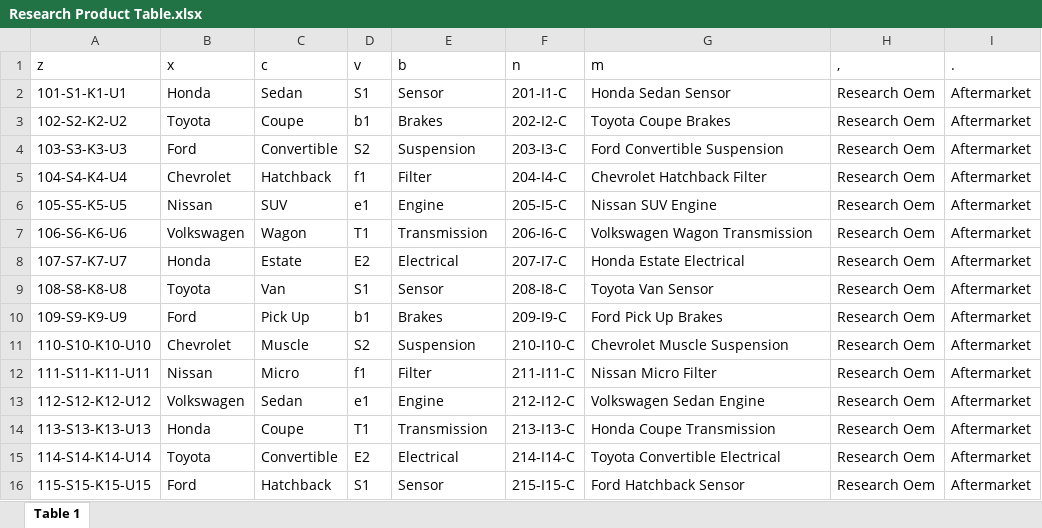
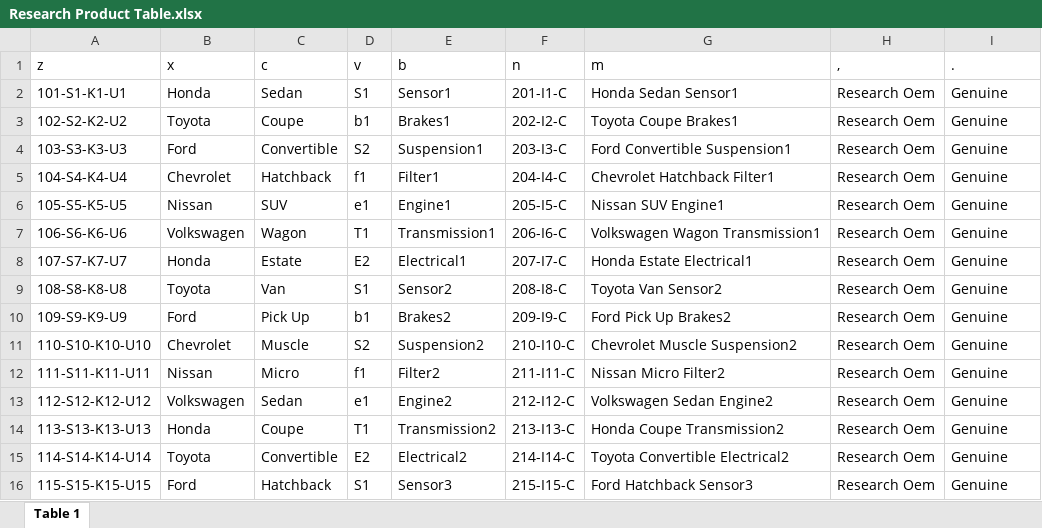
Before and after one commit to AxellLim00/WCP-Research-Tool-WebApp, an Excel workbook: Test Files/Research Product Table.xlsx, sheet Table 1, drawn as a sheet; only a part is shown; values as stored, in another font and other column widths than the file's, no borders; the diff covers the shown part only; the diff names each change by its address in the sheet, - before the commit and + after, or states it on an @@ line.

```diff
--- a/Test Files/Research Product Table.xlsx (sheet Table 1)
+++ b/Test Files/Research Product Table.xlsx (sheet Table 1)
-E2 (b): Sensor
+E2 (b): Sensor1
-G2 (m): Honda Sedan Sensor
+G2 (m): Honda Sedan Sensor1
-I2:I16 (.): Aftermarket
+I2:I16 (.): Genuine
-E3 (b): Brakes
+E3 (b): Brakes1
-G3 (m): Toyota Coupe Brakes
+G3 (m): Toyota Coupe Brakes1
-E4 (b): Suspension
+E4 (b): Suspension1
-G4 (m): Ford Convertible Suspension
+G4 (m): Ford Convertible Suspension1
-E5 (b): Filter
+E5 (b): Filter1
-G5 (m): Chevrolet Hatchback Filter
+G5 (m): Chevrolet Hatchback Filter1
-E6 (b): Engine
+E6 (b): Engine1
-G6 (m): Nissan SUV Engine
+G6 (m): Nissan SUV Engine1
-E7 (b): Transmission
+E7 (b): Transmission1
-G7 (m): Volkswagen Wagon Transmission
+G7 (m): Volkswagen Wagon Transmission1
-E8 (b): Electrical
+E8 (b): Electrical1
-G8 (m): Honda Estate Electrical
+G8 (m): Honda Estate Electrical1
-E9 (b): Sensor
+E9 (b): Sensor2
-G9 (m): Toyota Van Sensor
+G9 (m): Toyota Van Sensor2
-E10 (b): Brakes
+E10 (b): Brakes2
-G10 (m): Ford Pick Up Brakes
+G10 (m): Ford Pick Up Brakes2
-E11 (b): Suspension
+E11 (b): Suspension2
-G11 (m): Chevrolet Muscle Suspension
+G11 (m): Chevrolet Muscle Suspension2
-E12 (b): Filter
+E12 (b): Filter2
-G12 (m): Nissan Micro Filter
+G12 (m): Nissan Micro Filter2
-E13 (b): Engine
+E13 (b): Engine2
-G13 (m): Volkswagen Sedan Engine
+G13 (m): Volkswagen Sedan Engine2
-E14 (b): Transmission
+E14 (b): Transmission2
-G14 (m): Honda Coupe Transmission
+G14 (m): Honda Coupe Transmission2
-E15 (b): Electrical
+E15 (b): Electrical2
-G15 (m): Toyota Convertible Electrical
+G15 (m): Toyota Convertible Electrical2
-E16 (b): Sensor
+E16 (b): Sensor3
-G16 (m): Ford Hatchback Sensor
+G16 (m): Ford Hatchback Sensor3
```
Also changed, not shown: 1 added row and 18 edited cells elsewhere in this sheet, 10 other files.
